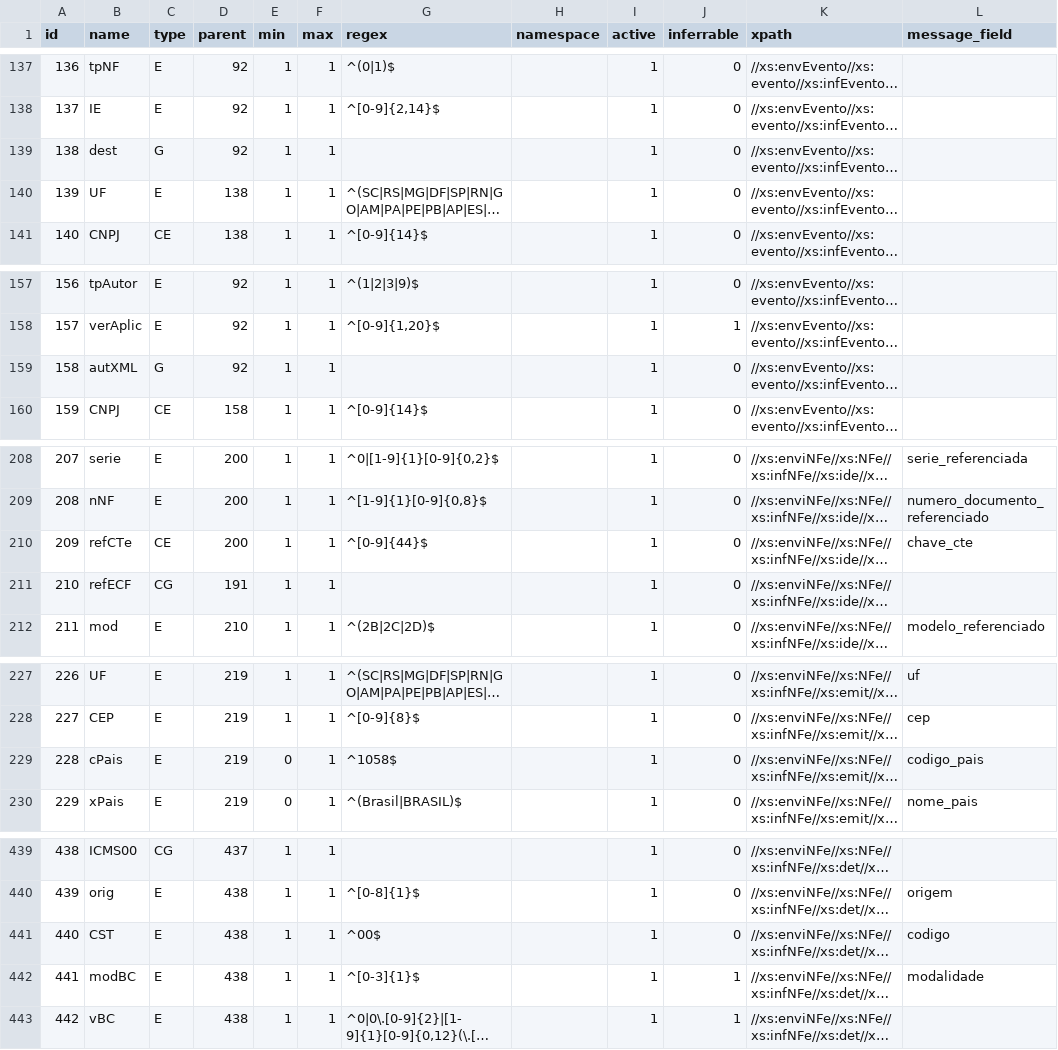
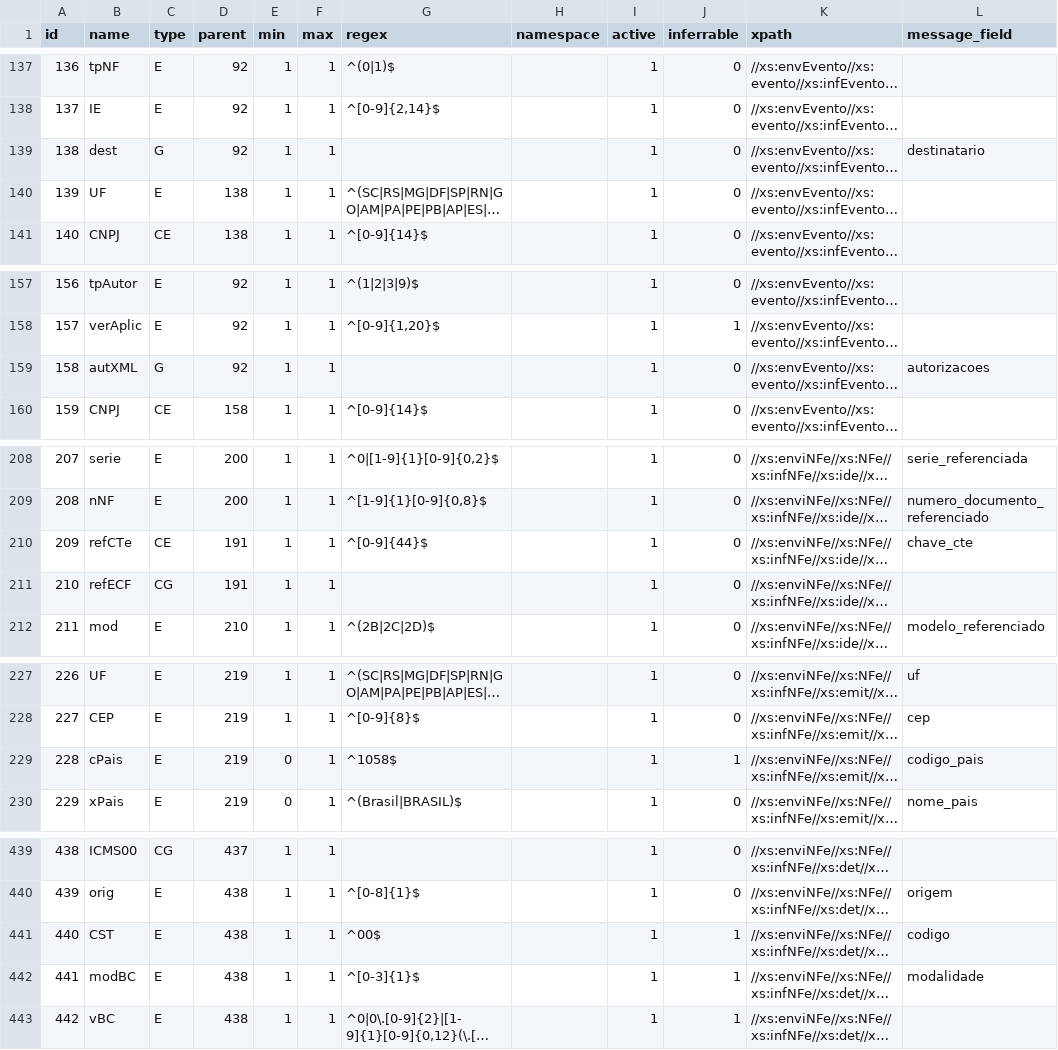
Before and after one commit to jlucartc/BRNF, a CSV file: tags.csv, drawn as a sheet; only a part is shown, gaps mark what is left out; long unchanged cells end in …; the diff covers the shown part only; the diff names each change by its address in the sheet, - before the commit and + after, or states it on an @@ line.

```diff
--- a/tags.csv
+++ b/tags.csv
-L139 (message_field): (empty)
+L139 (message_field): destinatario
-L159 (message_field): (empty)
+L159 (message_field): autorizacoes
-D210 (parent): 200
+D210 (parent): 191
-J229 (inferrable): 0
+J229 (inferrable): 1
-J441 (inferrable): 0
+J441 (inferrable): 1
```
Also changed, not shown: 12 edited cells elsewhere in this file, 3 other files.
